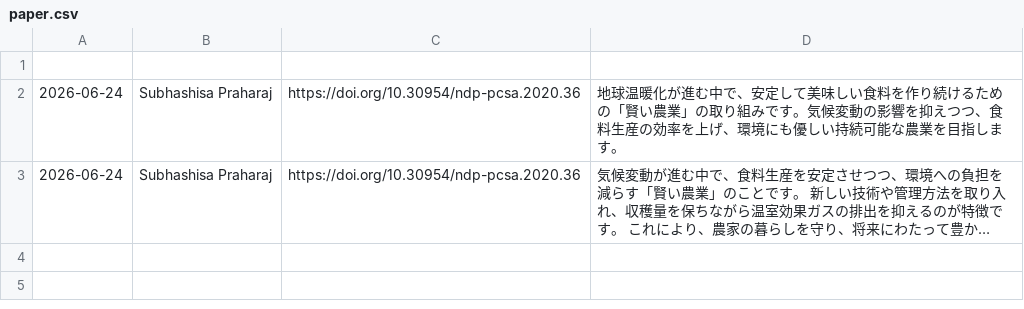
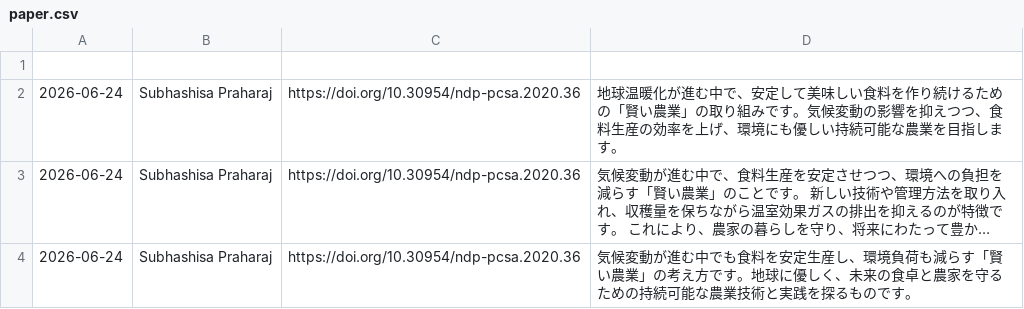
Before and after one commit to shiitake-garden/shiitake-garden.github.io, a CSV file: contents/thesis/paper.csv, drawn as a sheet; long unchanged cells end in …; the diff names each change by its address in the sheet, - before the commit and + after, or states it on an @@ line.

Commit message:
論文データの自動追加

```diff
--- a/contents/thesis/paper.csv
+++ b/contents/thesis/paper.csv
+row 4: 2026-06-24 | Subhashisa Praharaj | https://doi.org/10.30954/ndp-pcsa.2020.36 | 気候変動が進む中でも食料を安定生産し、環境負荷も減らす「賢い農業」の考え方です。地球に優しく、未来の食卓と農家を守るための持続可能な農業技術と実践を探るものです。
```
